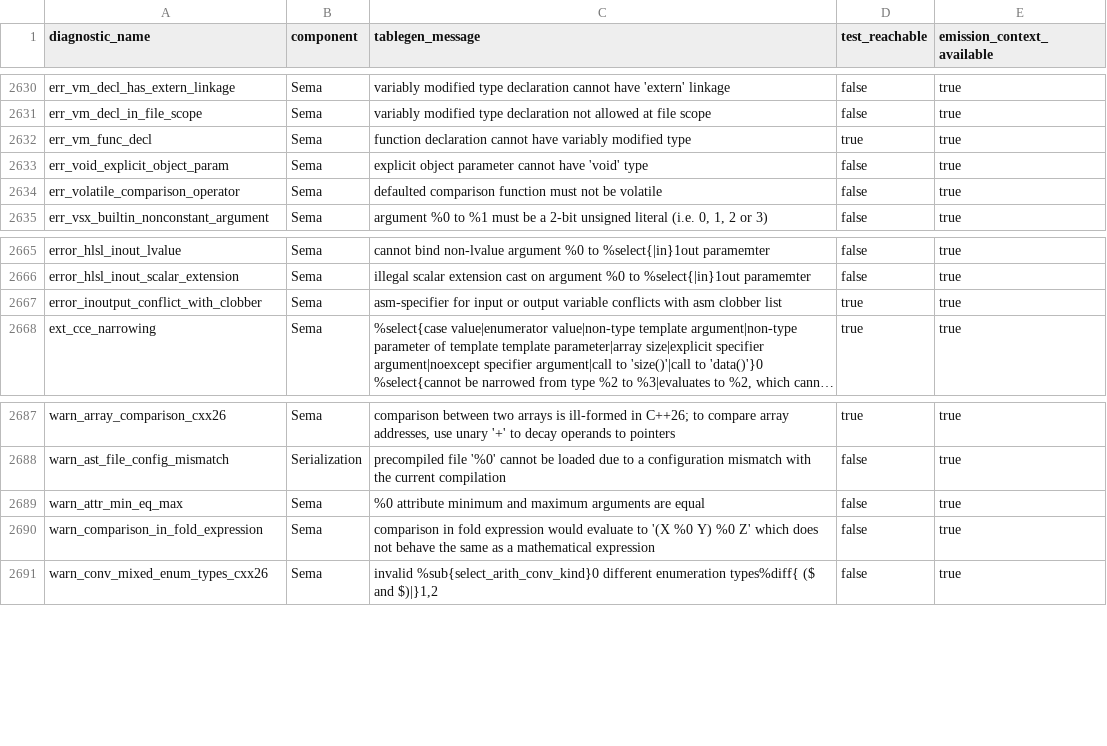
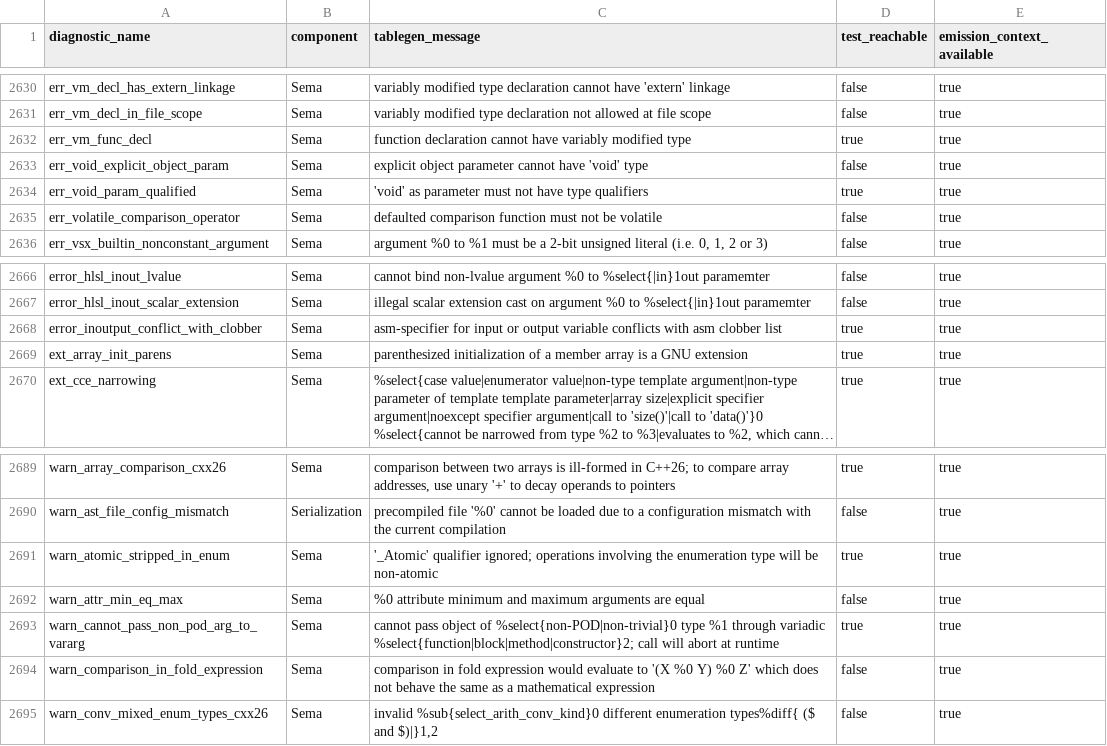
Before and after one commit to lwshanbd/Fuzzlang, a CSV file: data/reports/strict-injector-coverage-20260804-batch0005/uncovered_tablegen_errors.csv, drawn as a sheet; only a part is shown, gaps mark what is left out; long unchanged cells end in …; the diff names each change by its address in the sheet, - before the commit and + after, or states it on an @@ line.

Commit message:
fix: align coverage snapshot with strict audit

```diff
--- a/data/reports/strict-injector-coverage-20260804-batch0005/uncovered_tablegen_errors.csv
+++ b/data/reports/strict-injector-coverage-20260804-batch0005/uncovered_tablegen_errors.csv
+row 2634: err_void_param_qualified | Sema | 'void' as parameter must not have type qualifiers | true | true
+row 2669: ext_array_init_parens | Sema | parenthesized initialization of a member array is a GNU extension | true | true
+row 2691: warn_atomic_stripped_in_enum | Sema | '_Atomic' qualifier ignored; operations involving the enumeration type will be non-atomic | true | true
+row 2693: warn_cannot_pass_non_pod_arg_to_vararg | Sema | cannot pass object of %select{non-POD|non-trivial}0 type %1 through variadic %select{function|block|method|constructor}2; call will abort at runtime | true | true
```
Also changed, not shown: data/reports/strict-injector-coverage-20260804-batch0005/diagnostic_injector_summary.csv, data/reports/strict-injector-coverage-20260804-batch0005/summary.csv, 2 other files.
